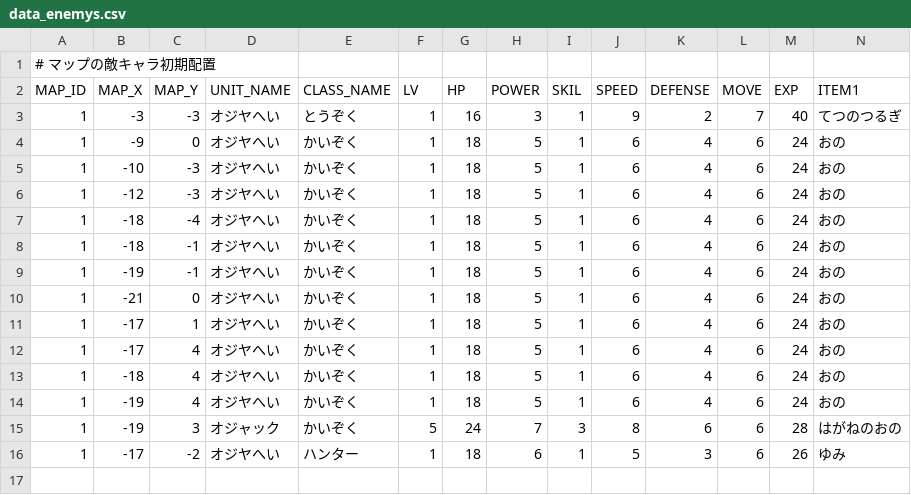
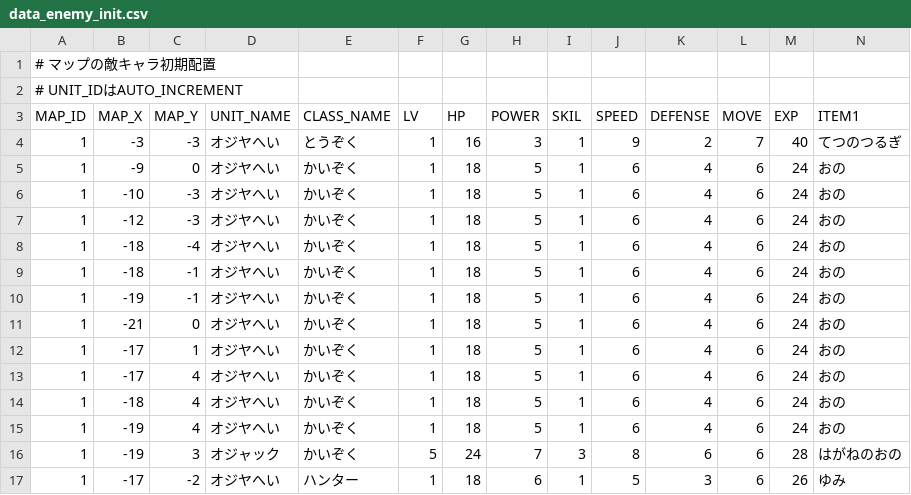
Before and after one commit to oja-bitterlife/pyxel_mlui, a CSV file: samples/FE/assets/data/data_enemy_init.csv (was samples/FE/assets/data/data_enemys.csv), drawn as a sheet; only a part is shown; rows hold the shown columns only; the diff names each change by its address in the sheet, - before the commit and + after, or states it on an @@ line.

```diff
--- a/samples/FE/assets/data/data_enemys.csv
+++ b/samples/FE/assets/data/data_enemy_init.csv
+row 2: # UNIT_IDはAUTO_INCREMENT
```
Also changed, not shown: 3 other files.
